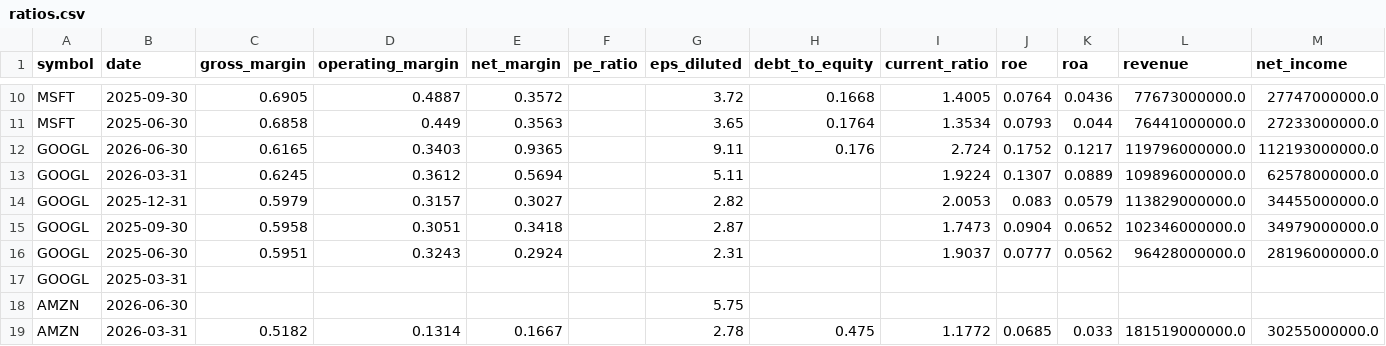
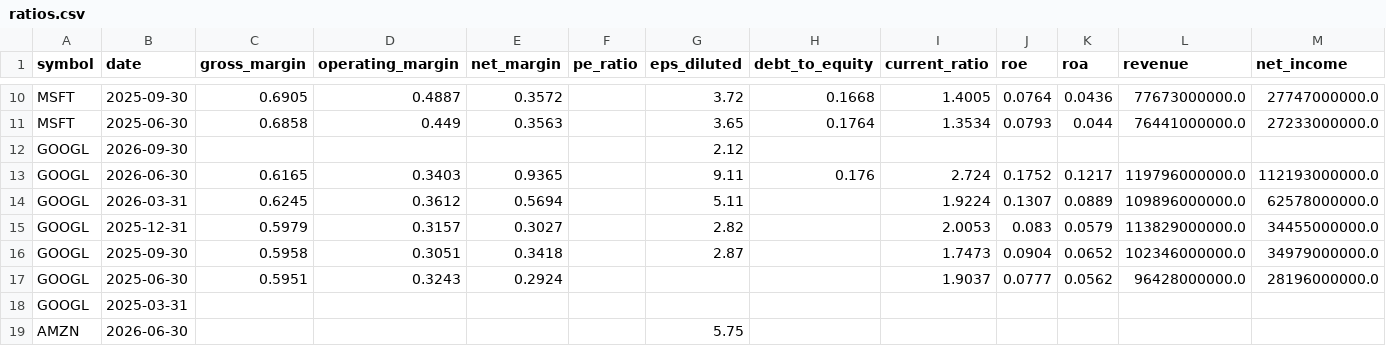
Before and after one commit to altonbot42/magnificent7-dashboard, a CSV file: data/csv/ratios.csv, drawn as a sheet; only a part is shown, gaps mark what is left out; the shorter side is filled out with more unchanged rows; addresses are those after the commit; rows hold the shown columns only; the diff names each change by its address in the sheet, - before the commit and + after, or states it on an @@ line.

```diff
--- a/data/csv/ratios.csv
+++ b/data/csv/ratios.csv
+row 12: GOOGL | 2026-09-30 |  |  |  |  | 2.12
-G17 (eps_diluted): 2.31
+G17 (eps_diluted): (empty)
```
Also changed, not shown: data/csv/balance_sheet.csv, data/csv/income_statement.csv.
